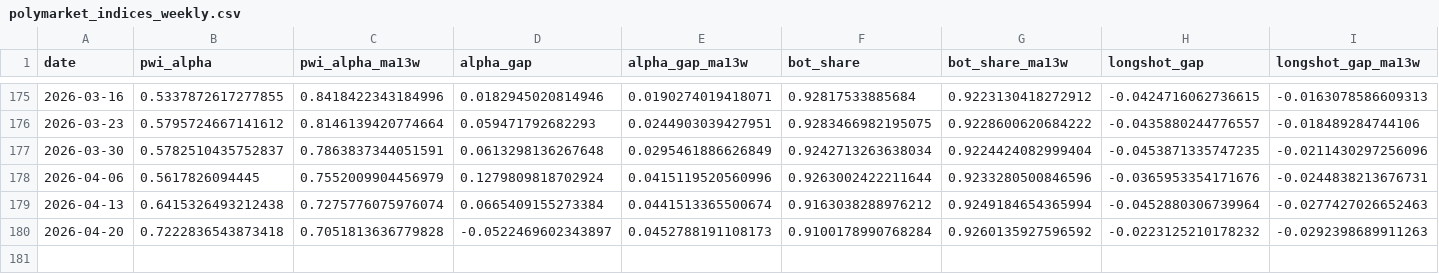
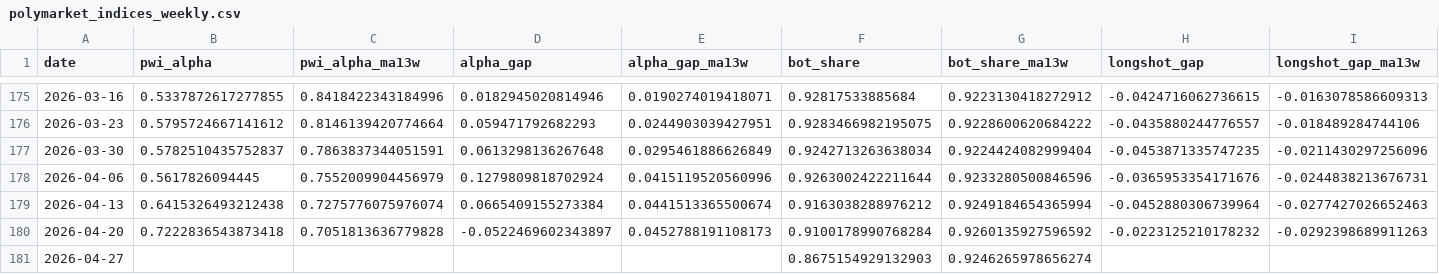
Before and after one commit to jdellavedova/polymarket-index, a CSV file: site/public/data/polymarket_indices_weekly.csv, drawn as a sheet; only a part is shown, gaps mark what is left out; rows hold the shown columns only; the diff names each change by its address in the sheet, - before the commit and + after, or states it on an @@ line.

```diff
--- a/site/public/data/polymarket_indices_weekly.csv
+++ b/site/public/data/polymarket_indices_weekly.csv
+row 181: 2026-04-27 |  |  |  |  | 0.8675154929132903 | 0.9246265978656274
```
Also changed, not shown: site/public/data/bot_share_history.csv, site/public/data/profit_split_history.csv, 20 other files.
